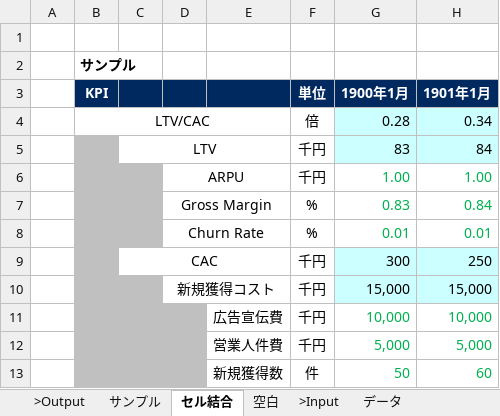
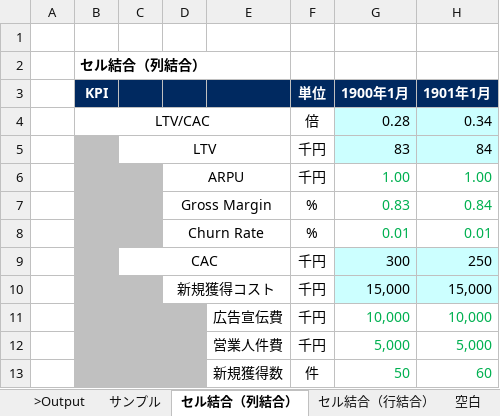
Before and after one commit to iwasakishuto/xlxtractor, an Excel workbook: public/excel/SaaS_KPI_v0.xlsx, sheet セル結合（列結合）, drawn as a sheet; only a part is shown; values as stored, in another font and other column widths than the file's, no borders; the diff names each change by its address in the sheet, - before the commit and + after, or states it on an @@ line.

Commit message:
:tada: Enabled to collect company name and Sheet Name.

```diff
--- a/public/excel/SaaS_KPI_v0.xlsx (sheet セル結合（列結合）)
+++ b/public/excel/SaaS_KPI_v0.xlsx (sheet セル結合（列結合）)
-sheet tab: セル結合
+sheet tab: セル結合（列結合）
+sheet tab: セル結合（行結合）
-B2 (KPI): サンプル
+B2 (KPI): セル結合（列結合）
```
Also changed, not shown: sheet 空白, 11 other files.
